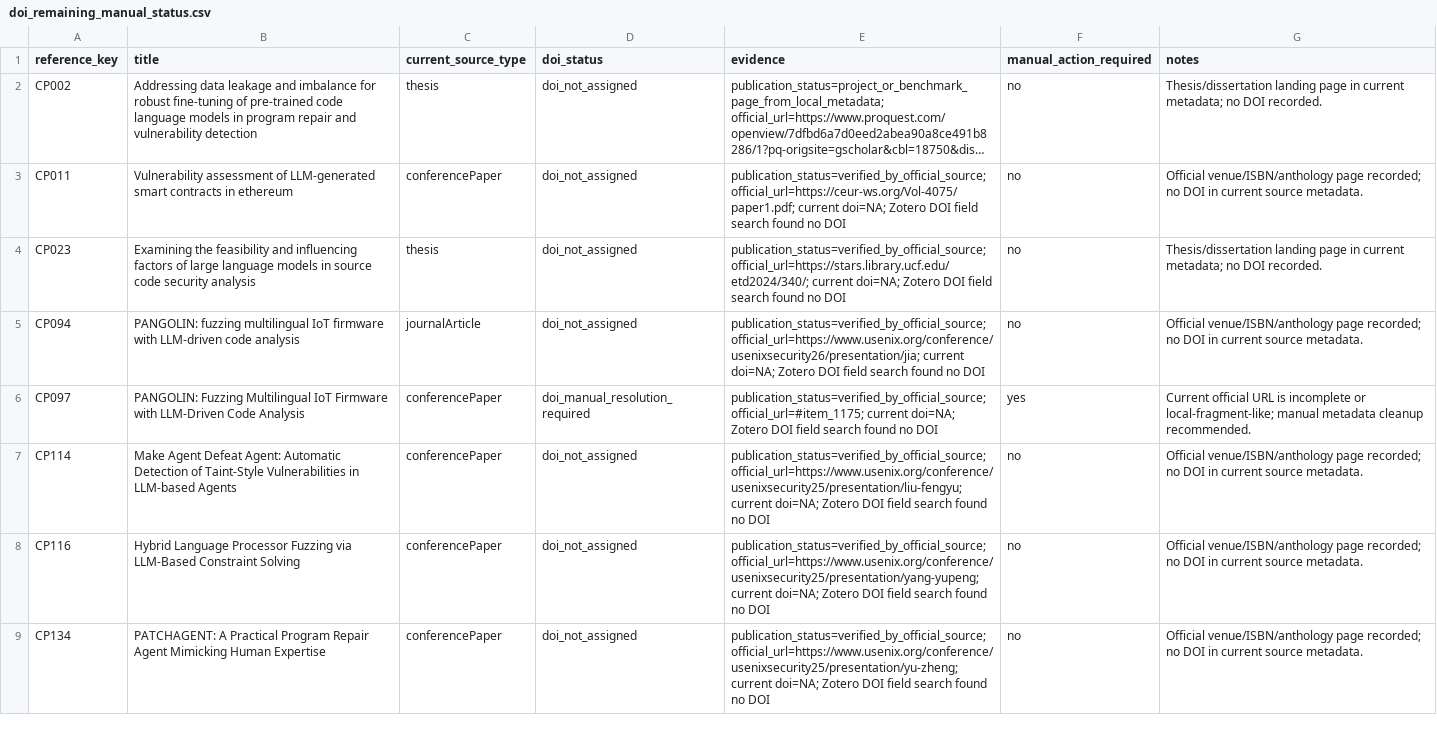
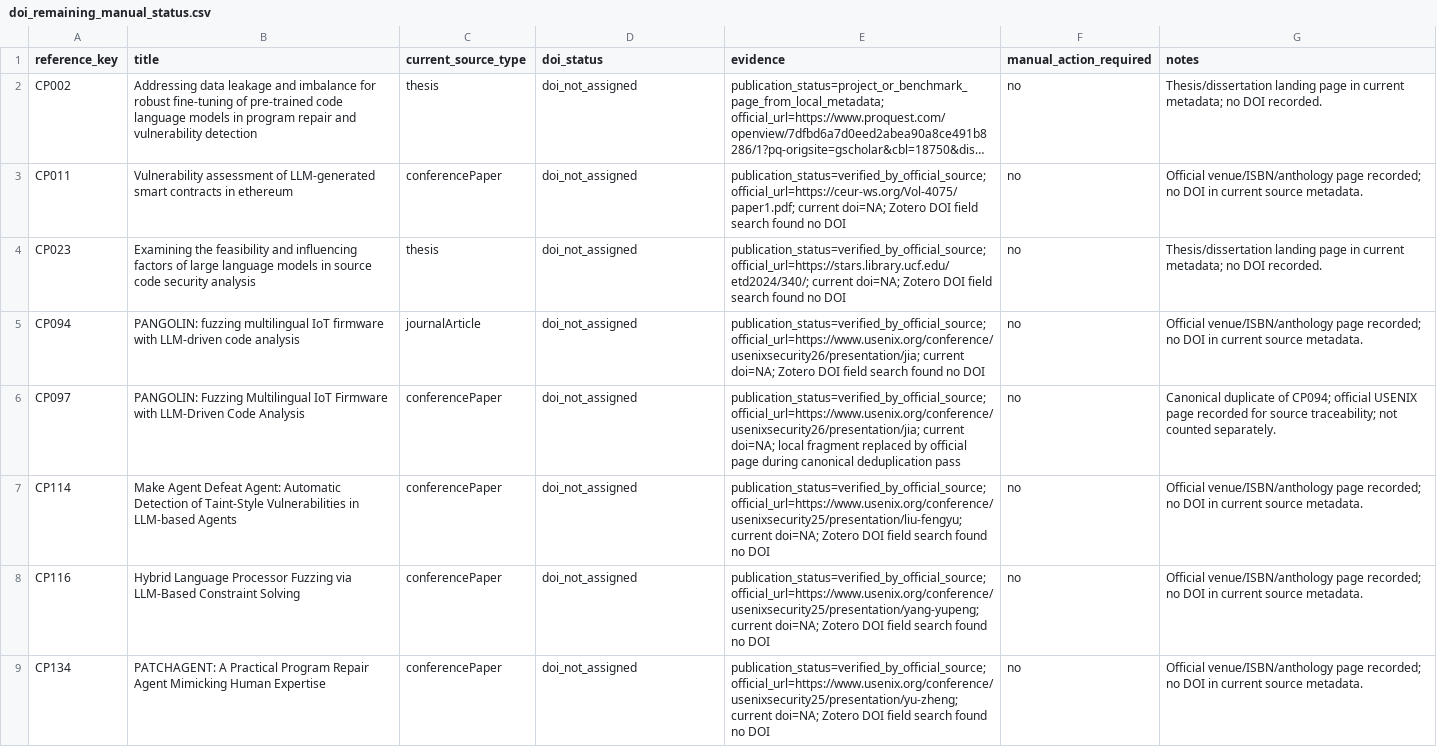
Before and after one commit to oldpanthead/agentic-llm-vuln-mining-survey-artifact, a CSV file: data/doi_remaining_manual_status.csv, drawn as a sheet; only a part is shown; long unchanged cells end in ….

```diff
--- a/data/doi_remaining_manual_status.csv
+++ b/data/doi_remaining_manual_status.csv
@@ -5,3 +5,3 @@ CP023,Examining the feasibility and influencing factors of large language models
 CP094,PANGOLIN: fuzzing multilingual IoT firmware with LLM-driven code analysis,journalArticle,doi_not_assigned,publication_status=verified_by_official_source; official_url=https://www.usenix.org/conference/usenixsecurity26/presentation/jia; current doi=NA; Zotero DOI field search found no DOI,no,Official venue/ISBN/anthology page recorded; no DOI in current source metadata.
-CP097,PANGOLIN: Fuzzing Multilingual IoT Firmware with LLM-Driven Code Analysis,conferencePaper,doi_manual_resolution_required,publication_status=verified_by_official_source; official_url=#item_1175; current doi=NA; Zotero DOI field search found no DOI,yes,Current official URL is incomplete or local-fragment-like; manual metadata cleanup recommended.
+CP097,PANGOLIN: Fuzzing Multilingual IoT Firmware with LLM-Driven Code Analysis,conferencePaper,doi_not_assigned,publication_status=verified_by_official_source; official_url=https://www.usenix.org/conference/usenixsecurity26/presentation/jia; current doi=NA; local fragment replaced by official page during canonical deduplication pass,no,Canonical duplicate of CP094; official USENIX page recorded for source traceability; not counted separately.
 CP114,Make Agent Defeat Agent: Automatic Detection of Taint-Style Vulnerabilities in LLM-based Agents,conferencePaper,doi_not_assigned,publication_status=verified_by_official_source; official_url=https://www.usenix.org/conference/usenixsecurity25/presentation/liu-fengyu; current doi=NA; Zotero DOI field search found no DOI,no,Official venue/ISBN/anthology page recorded; no DOI in current source metadata.
```
Also changed, not shown: data/mapping_snapshot_counts.csv, data/reference_audit.csv, 29 other files.
